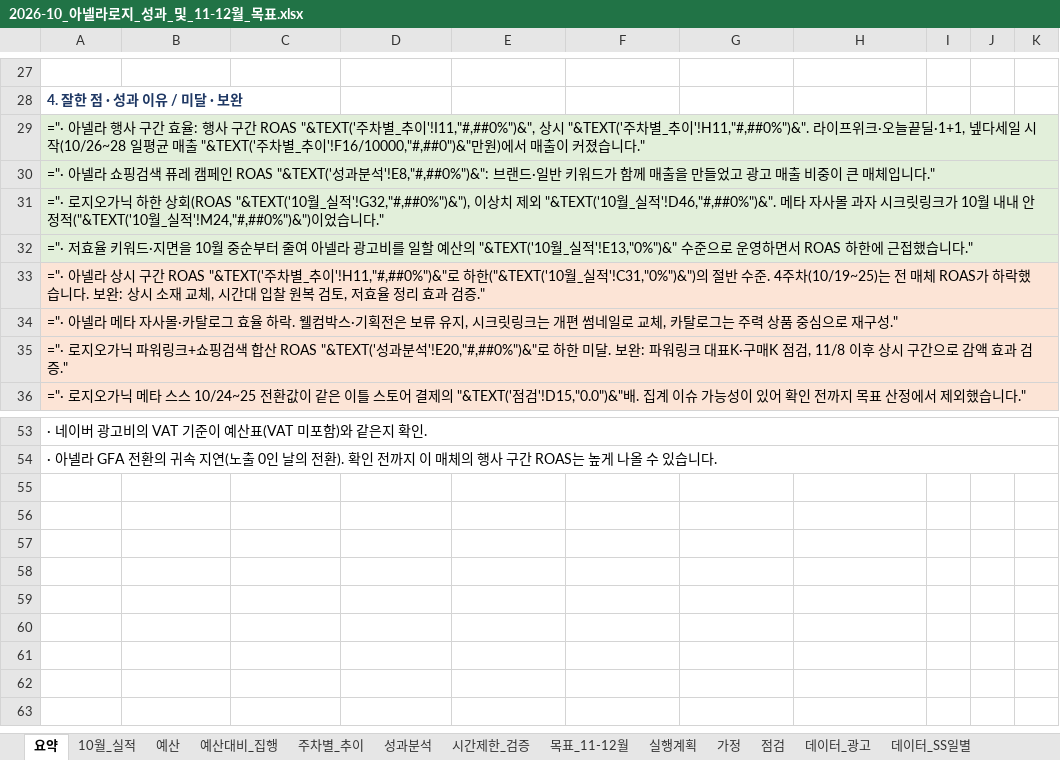
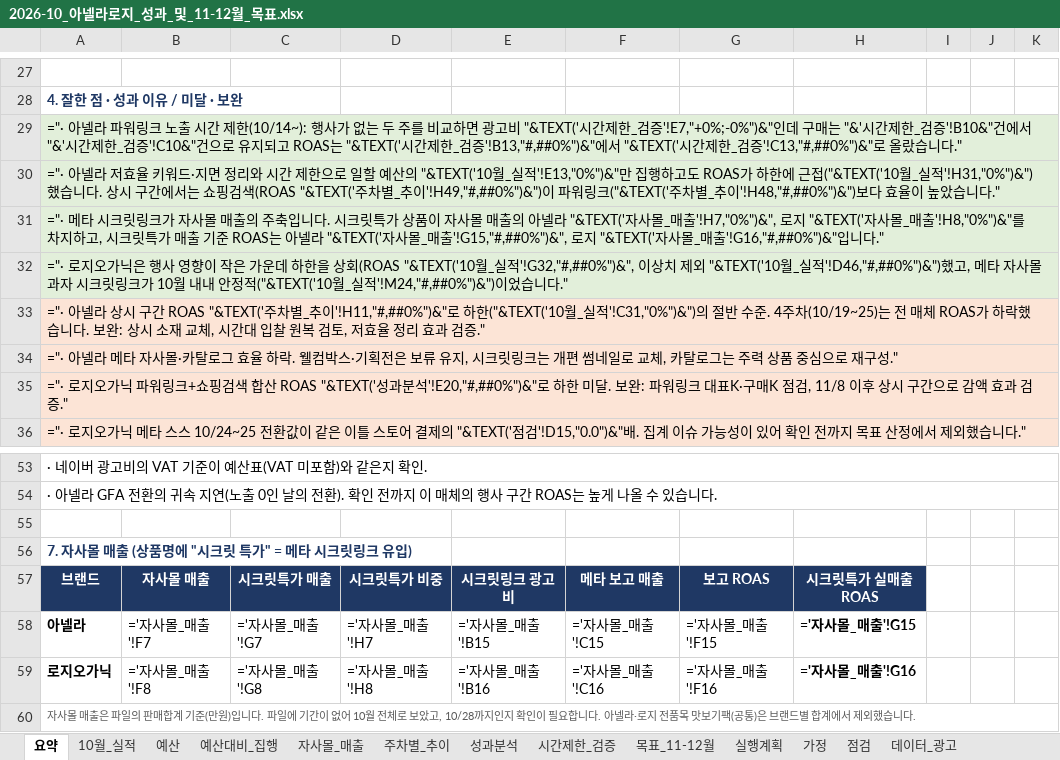
Before and after one commit to oak0521/rosy_oak, an Excel workbook: reports/analysis/2026-10/2026-10_아넬라로지_성과_및_11-12월_목표.xlsx, sheet 요약, drawn as a sheet; only a part is shown, gaps mark what is left out; values as stored, in another font and other column widths than the file's, no borders; formulas without a stored value are shown as written; conditional formats not drawn; the diff names each change by its address in the sheet, - before the commit and + after, or states it on an @@ line.

```diff
--- a/reports/analysis/2026-10/2026-10_아넬라로지_성과_및_11-12월_목표.xlsx (sheet 요약)
+++ b/reports/analysis/2026-10/2026-10_아넬라로지_성과_및_11-12월_목표.xlsx (sheet 요약)
+sheet tab: 자사몰_매출
-A29: …아넬라 행사 구간 효율: 행사 구간 ROAS "&TEXT('주차별_추이'!I11,"#,##0%")&", 상시 "&TEXT('주차별_추이'!H11,"#,##0%")&". 라이프위크·오늘끝딜·1+1, 넾다세일 시작(10/26~28 일평균 매출 "&TEXT('주차별_추이'!F16/10000,"#,##0")&"만원)에서 매출이 커졌습니다."
+A29: …아넬라 파워링크 노출 시간 제한(10/14~): 행사가 없는 두 주를 비교하면 광고비 "&TEXT('시간제한_검증'!E7,"+0%;-0%")&"인데 구매는 "&'시간제한_검증'!B10&"건에서 "&'시간제한_검증'!C10&"건으로 유지되고 ROAS는 "&TEXT('시간제한_검증'!B13,"#,##0%")&"에서 "&TEXT('시간제한_검증'!C13,"#,##0%")&"로 올랐습니다."
-A30: …아넬라 쇼핑검색 퓨레 캠페인 ROAS "&TEXT('성과분석'!E8,"#,##0%")&": 브랜드·일반 키워드가 함께 매출을 만들었고 광고 매출 비중이 큰 매체입니다."
+A30: …아넬라 저효율 키워드·지면 정리와 시간 제한으로 일할 예산의 "&TEXT('10월_실적'!E13,"0%")&"만 집행하고도 ROAS가 하한에 근접("&TEXT('10월_실적'!H31,"0%")&")했습니다. 상시 구간에서는 쇼핑검색(ROAS "&TEXT('주차별_추이'!H49,"#,##0%")&")이 파워링크("&TEXT('주차별_추이'!H48,"#,##0%")&")보다 효율이 높았습니다."
-A31: ="· 로지오가닉 하한 상회(ROAS "&TEXT('10월_실적'!G32,"#,##0%")&"), 이상치 제외 "&TEXT('10월_실적'!D46,"#,##0%")&". 메타 자사몰 과자 시크릿링크가 10월 내내 안정적("&TEXT('10월_실적'!M24,"#,##0%")&")이었습니다."
+A31: ="· 메타 시크릿링크가 자사몰 매출의 주축입니다. 시크릿특가 상품이 자사몰 매출의 아넬라 "&TEXT('자사몰_매출'!H7,"0%")&", 로지 "&TEXT('자사몰_매출'!H8,"0%")&"를 차지하고, 시크릿특가 매출 기준 ROAS는 아넬라 "&TEXT('자사몰_매출'!G15,"#,##0%")&", 로지 "&TEXT('자사몰_매출'!G16,"#,##0%")&"입니다."
-A32: ="· 저효율 키워드·지면을 10월 중순부터 줄여 아넬라 광고비를 일할 예산의 "&TEXT('10월_실적'!E13,"0%")&" 수준으로 운영하면서 ROAS 하한에 근접했습니다."
+A32: ="· 로지오가닉은 행사 영향이 작은 가운데 하한을 상회(ROAS "&TEXT('10월_실적'!G32,"#,##0%")&", 이상치 제외 "&TEXT('10월_실적'!D46,"#,##0%")&")했고, 메타 자사몰 과자 시크릿링크가 10월 내내 안정적("&TEXT('10월_실적'!M24,"#,##0%")&")이었습니다."
+row 55: (empty)
+row 56: 7. 자사몰 매출 (상품명에 "시크릿 특가" = 메타 시크릿링크 유입)
+row 57: 브랜드 | 자사몰 매출 | 시크릿특가 매출 | 시크릿특가 비중 | 시크릿링크 광고비 | 메타 보고 매출 | 보고 ROAS | 시크릿특가 실매출 ROAS
+row 58: 아넬라 | ='자사몰_매출'!F7 | ='자사몰_매출'!G7 | ='자사몰_매출'!H7 | ='자사몰_매출'!B15 | ='자사몰_매출'!C15 | ='자사몰_매출'!F15 | ='자사몰_매출'!G15
+row 59: 로지오가닉 | ='자사몰_매출'!F8 | ='자사몰_매출'!G8 | ='자사몰_매출'!H8 | ='자사몰_매출'!B16 | ='자사몰_매출'!C16 | ='자사몰_매출'!F16 | ='자사몰_매출'!G16
+row 60: 자사몰 매출은 파일의 판매합계 기준(만원)입니다. 파일에 기간이 없어 10월 전체로 보았고, 10/28까지인지 확인이 필요합니다. 아넬라·로지 전품목 맛보기팩(공통)은 브랜드별 합계에서 제외했습니다.
```
Also changed, not shown: sheet 성과분석, sheet 점검, sheet 실행계획, other sheet tabs, 3 other files.
